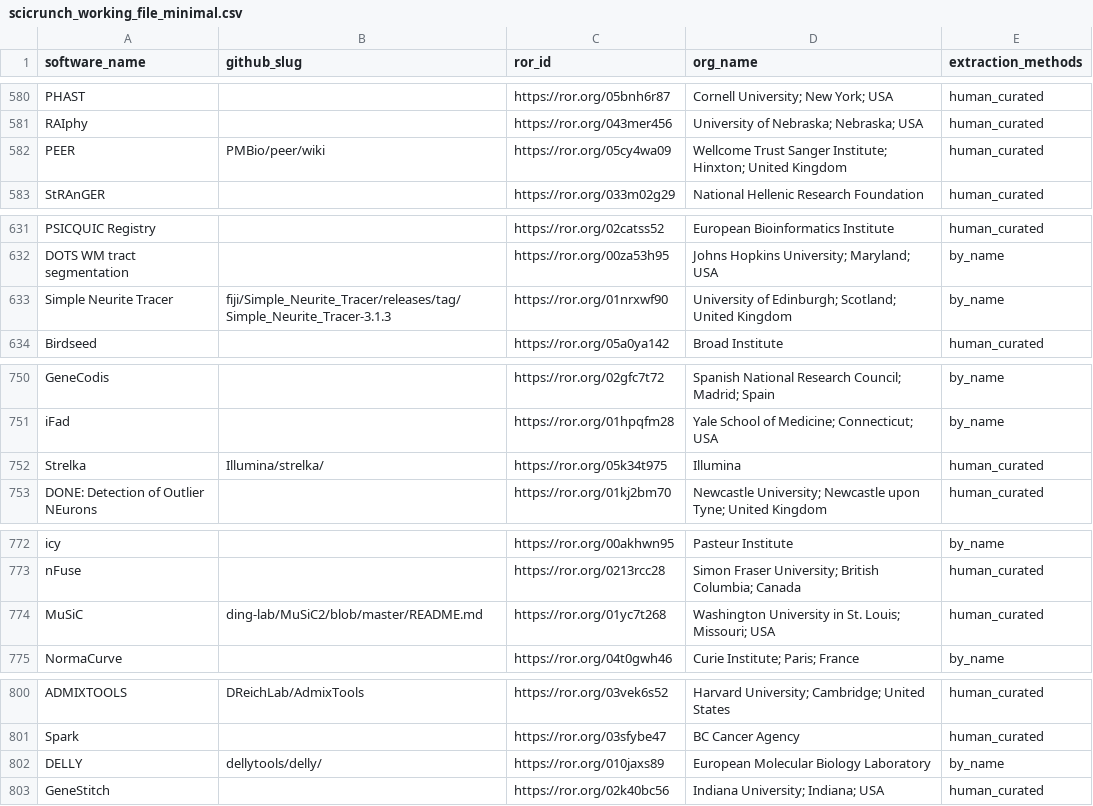
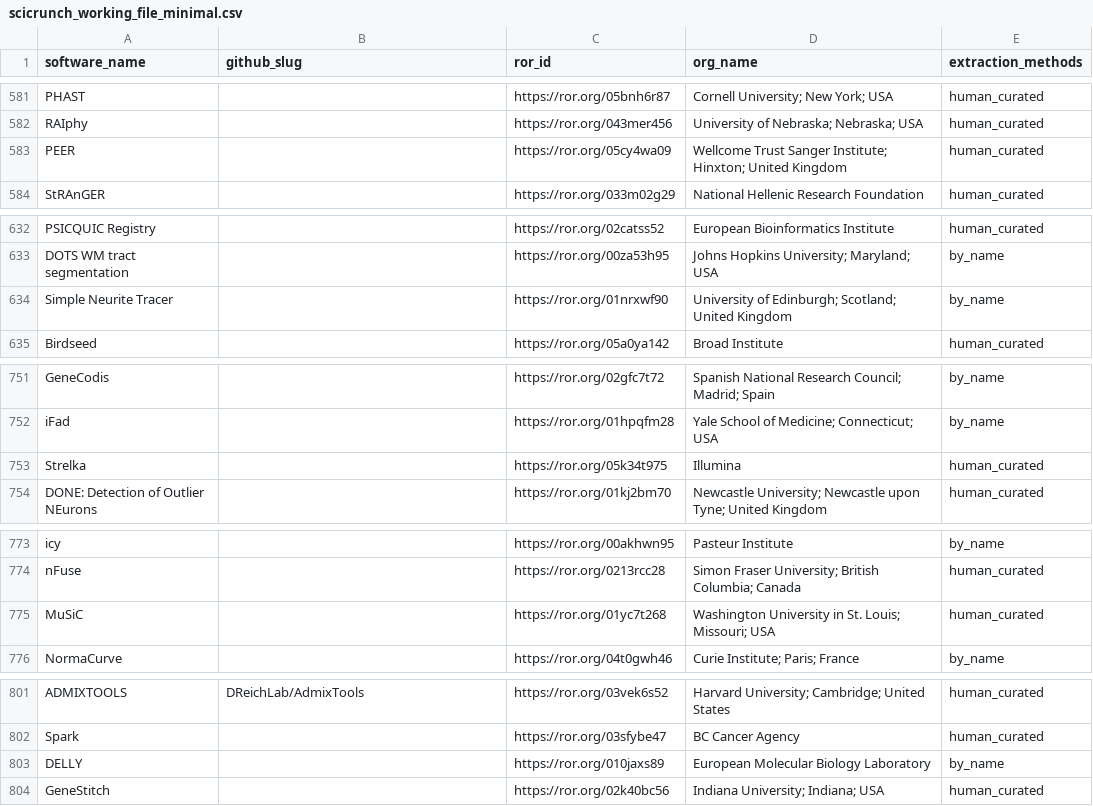
Before and after one commit to jmelot/SoftwareImpactHackathon2023_InstitutionalOSS, a CSV file: resources/scicrunch_working_file_minimal.csv, drawn as a sheet; only a part is shown, gaps mark what is left out; the diff covers the shown part only.

```diff
--- a/resources/scicrunch_working_file_minimal.csv
+++ b/resources/scicrunch_working_file_minimal.csv
@@ -581,3 +582,3 @@ PHAST,,https://ror.org/05bnh6r87,Cornell University; New York; USA,human_curated
 RAIphy,,https://ror.org/043mer456,University of Nebraska; Nebraska; USA,human_curated
-PEER,PMBio/peer/wiki,https://ror.org/05cy4wa09,Wellcome Trust Sanger Institute; Hinxton; United Kingdom,human_curated
+PEER,,https://ror.org/05cy4wa09,Wellcome Trust Sanger Institute; Hinxton; United Kingdom,human_curated
 StRAnGER,,https://ror.org/033m02g29,National Hellenic Research Foundation,human_curated
@@ -632,3 +633,3 @@ PSICQUIC Registry,,https://ror.org/02catss52,European Bioinformatics Institute,h
 DOTS WM tract segmentation,,https://ror.org/00za53h95,Johns Hopkins University; Maryland; USA,by_name
-Simple Neurite Tracer,fiji/Simple_Neurite_Tracer/releases/tag/Simple_Neurite_Tracer-3.1.3,https://ror.org/01nrxwf90,University of Edinburgh; Scotland; United Kingdom,by_name
+Simple Neurite Tracer,,https://ror.org/01nrxwf90,University of Edinburgh; Scotland; United Kingdom,by_name
 Birdseed,,https://ror.org/05a0ya142,Broad Institute,human_curated
@@ -751,3 +752,3 @@ GeneCodis,,https://ror.org/02gfc7t72,Spanish National Research Council; Madrid;
 iFad,,https://ror.org/01hpqfm28,Yale School of Medicine; Connecticut; USA,by_name
-Strelka,Illumina/strelka/,https://ror.org/05k34t975,Illumina,human_curated
+Strelka,,https://ror.org/05k34t975,Illumina,human_curated
 DONE: Detection of Outlier NEurons,,https://ror.org/01kj2bm70,Newcastle University; Newcastle upon Tyne; United Kingdom,human_curated
@@ -773,3 +774,3 @@ icy,,https://ror.org/00akhwn95,Pasteur Institute,by_name
 nFuse,,https://ror.org/0213rcc28,Simon Fraser University; British Columbia; Canada,human_curated
-MuSiC,ding-lab/MuSiC2/blob/master/README.md,https://ror.org/01yc7t268,Washington University in St. Louis; Missouri; USA,human_curated
+MuSiC,,https://ror.org/01yc7t268,Washington University in St. Louis; Missouri; USA,human_curated
 NormaCurve,,https://ror.org/04t0gwh46,Curie Institute; Paris; France,by_name
@@ -801,3 +802,3 @@ ADMIXTOOLS,DReichLab/AdmixTools,https://ror.org/03vek6s52,Harvard University; Ca
 Spark,,https://ror.org/03sfybe47,BC Cancer Agency,human_curated
-DELLY,dellytools/delly/,https://ror.org/010jaxs89,European Molecular Biology Laboratory,by_name
+DELLY,,https://ror.org/010jaxs89,European Molecular Biology Laboratory,by_name
 GeneStitch,,https://ror.org/02k40bc56,Indiana University; Indiana; USA,human_curated
```
Also changed, not shown: 1 added row and 27 edited cells elsewhere in this file, 1 other file.
